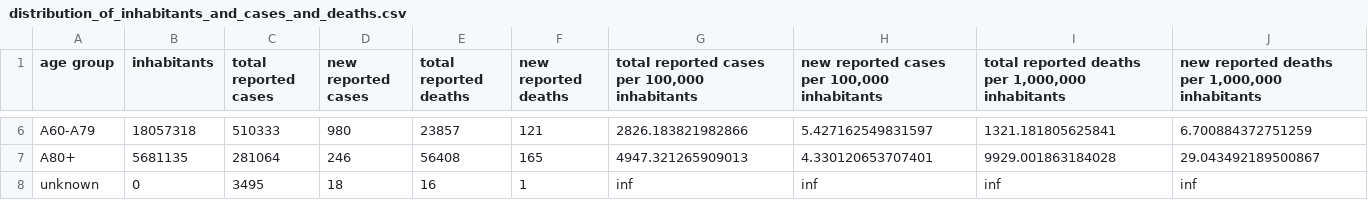
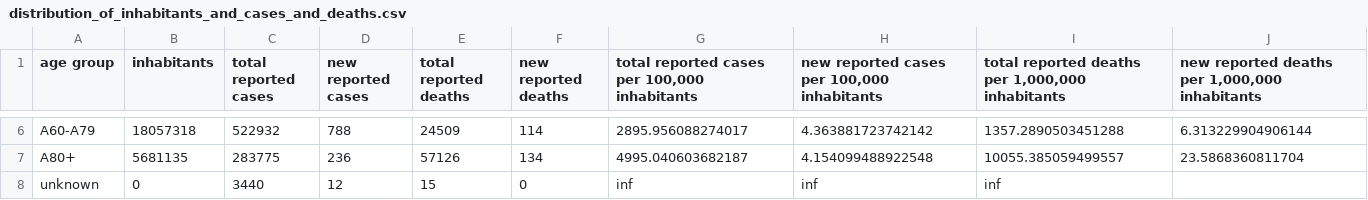
Before and after one commit to danielhaake/covid19-monitor-germany, a CSV file: data/distribution_of_inhabitants_and_cases_and_deaths.csv, drawn as a sheet; only a part is shown, gaps mark what is left out; the diff covers the shown part only; the diff names each change by its address in the sheet, - before the commit and + after, or states it on an @@ line.

```diff
--- a/data/distribution_of_inhabitants_and_cases_and_deaths.csv
+++ b/data/distribution_of_inhabitants_and_cases_and_deaths.csv
-C6 (total reported cases): 510333
+C6 (total reported cases): 522932
-D6 (new reported cases): 980
+D6 (new reported cases): 788
-E6 (total reported deaths): 23857
+E6 (total reported deaths): 24509
-F6 (new reported deaths): 121
+F6 (new reported deaths): 114
-G6: 2826.183821982866
+G6: 2895.956088274017
-H6: 5.427162549831597
+H6: 4.363881723742142
-I6: 1321.181805625841
+I6: 1357.2890503451288
-J6: 6.700884372751259
+J6: 6.313229904906144
-C7 (total reported cases): 281064
+C7 (total reported cases): 283775
-D7 (new reported cases): 246
+D7 (new reported cases): 236
-E7 (total reported deaths): 56408
+E7 (total reported deaths): 57126
-F7 (new reported deaths): 165
+F7 (new reported deaths): 134
-G7: 4947.321265909013
+G7: 4995.040603682187
-H7: 4.330120653707401
+H7: 4.154099488922548
-I7: 9929.001863184028
+I7: 10055.385059499557
-J7: 29.043492189500867
+J7: 23.5868360811704
-C8 (total reported cases): 3495
+C8 (total reported cases): 3440
-D8 (new reported cases): 18
+D8 (new reported cases): 12
-E8 (total reported deaths): 16
+E8 (total reported deaths): 15
-F8 (new reported deaths): 1
+F8 (new reported deaths): 0
-J8: inf
+J8: (empty)
```
Also changed, not shown: 28 edited cells elsewhere in this file, data/corona_cases_and_deaths.csv, data/intensive_register_total.csv, 5 other files.
